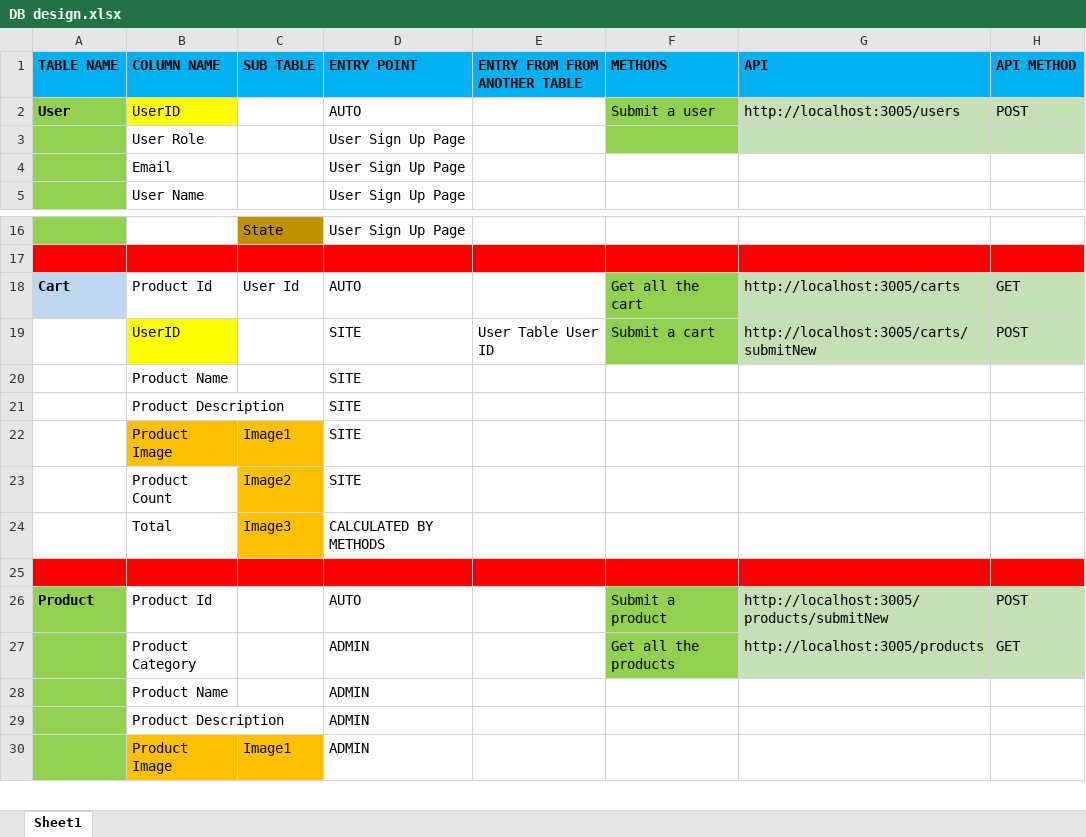
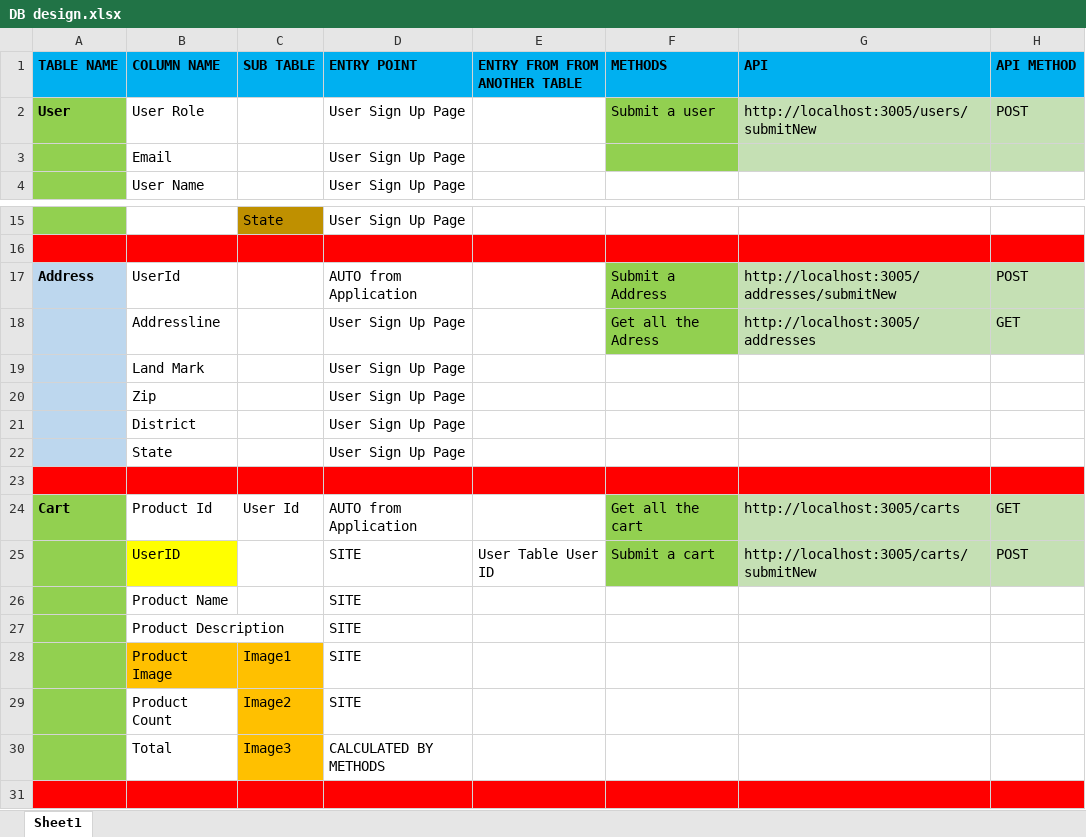
Before and after one commit to Aritra1296/Shopping_Backend, an Excel workbook: DB design.xlsx, sheet Sheet1, drawn as a sheet; only a part is shown, gaps mark what is left out; the shorter side is filled out with more unchanged rows; values as stored, in another font and other column widths than the file's, no borders; removed rows and columns are numbered as before the commit, all else as after; the diff names each change by its address in the sheet, - before the commit and + after, or states it on an @@ line.

Commit message:
Address part complete

```diff
--- a/DB design.xlsx (sheet Sheet1)
+++ b/DB design.xlsx (sheet Sheet1)
-B2 (COLUMN NAME): UserID
+B2 (COLUMN NAME): User Role
-B2 fill: #FFFF00
+B2 fill: none
-D2 (ENTRY POINT): AUTO
+D2 (ENTRY POINT): User Sign Up Page
-G2 (API): http://localhost:3005/users
+G2 (API): http://localhost:3005/users/submitNew
-row 3:  | User Role |  | User Sign Up Page
-F3 fill: none
+F3 fill: #92D050
-G3:H3 fill: none
+G3:H3 fill: #C5E0B4
+row 17: Address | UserId |  | AUTO from Application |  | Submit a Address | http://localhost:3005/addresses/submitNew | POST
+row 18:  | Addressline |  | User Sign Up Page |  | Get all the Adress | http://localhost:3005/addresses | GET
+row 19:  | Land Mark |  | User Sign Up Page
+row 20:  | Zip |  | User Sign Up Page
+row 21:  | District |  | User Sign Up Page
+row 22:  | State |  | User Sign Up Page
+row 23: (empty)
-A24 fill: #BDD7EE
+A24 fill: #92D050
-D24 (ENTRY POINT): AUTO
+D24 (ENTRY POINT): AUTO from Application
-A25:A30 fill: none
+A25:A30 fill: #92D050
```
Also changed, not shown: 4 other files.
